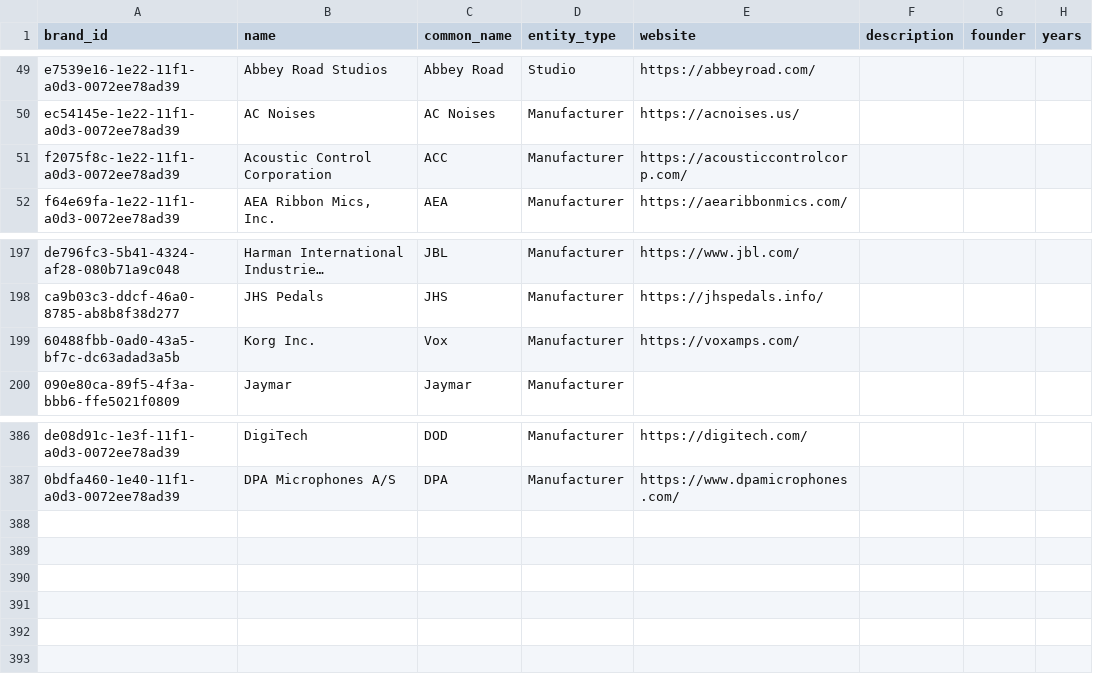
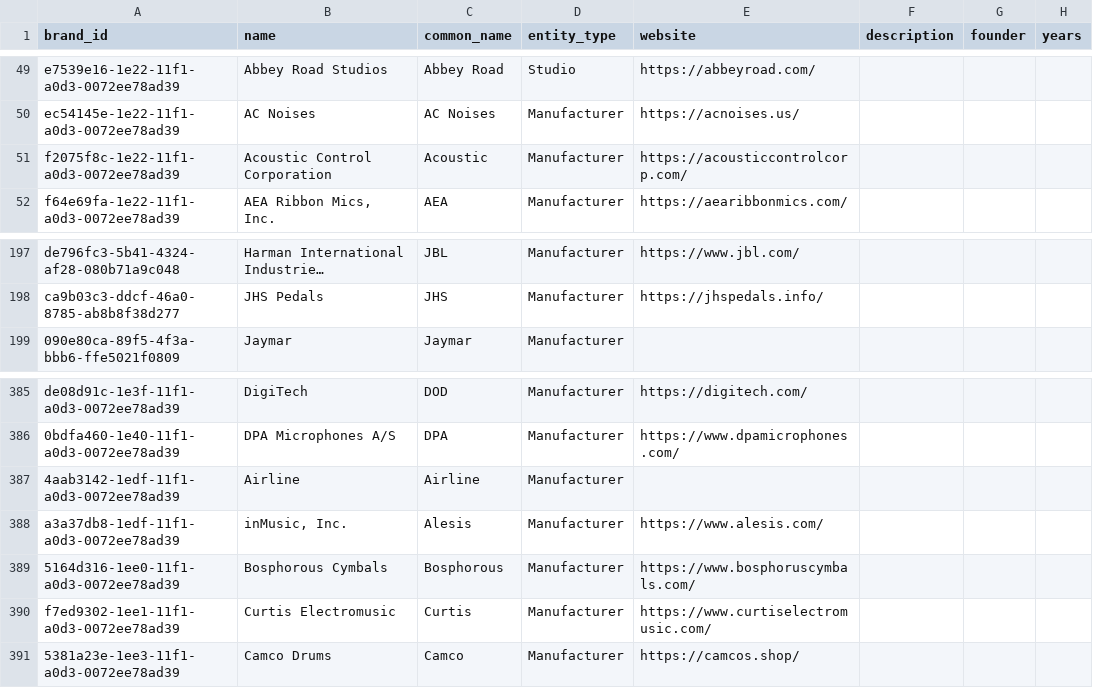
Before and after one commit to edtbl76/stud.io, a CSV file: csv/brands.csv, drawn as a sheet; only a part is shown, gaps mark what is left out; long unchanged cells end in …; removed rows and columns are numbered as before the commit, all else as after; the diff names each change by its address in the sheet, - before the commit and + after, or states it on an @@ line.

```diff
--- a/csv/brands.csv
+++ b/csv/brands.csv
-C51 (common_name): ACC
+C51 (common_name): Acoustic
-row 199: 60488fbb-0ad0-43a5-bf7c-dc63adad3a5b | Korg Inc. | Vox | Manufacturer | https://voxamps.com/
+row 387: 4aab3142-1edf-11f1-a0d3-0072ee78ad39 | Airline | Airline | Manufacturer
+row 388: a3a37db8-1edf-11f1-a0d3-0072ee78ad39 | inMusic, Inc. | Alesis | Manufacturer | https://www.alesis.com/
+row 389: 5164d316-1ee0-11f1-a0d3-0072ee78ad39 | Bosphorous Cymbals | Bosphorous | Manufacturer | https://www.bosphoruscymbals.com/
+row 390: f7ed9302-1ee1-11f1-a0d3-0072ee78ad39 | Curtis Electromusic | Curtis | Manufacturer | https://www.curtiselectromusic.com/
+row 391: 5381a23e-1ee3-11f1-a0d3-0072ee78ad39 | Camco Drums | Camco | Manufacturer | https://camcos.shop/
```
Also changed, not shown: 6 other files.
